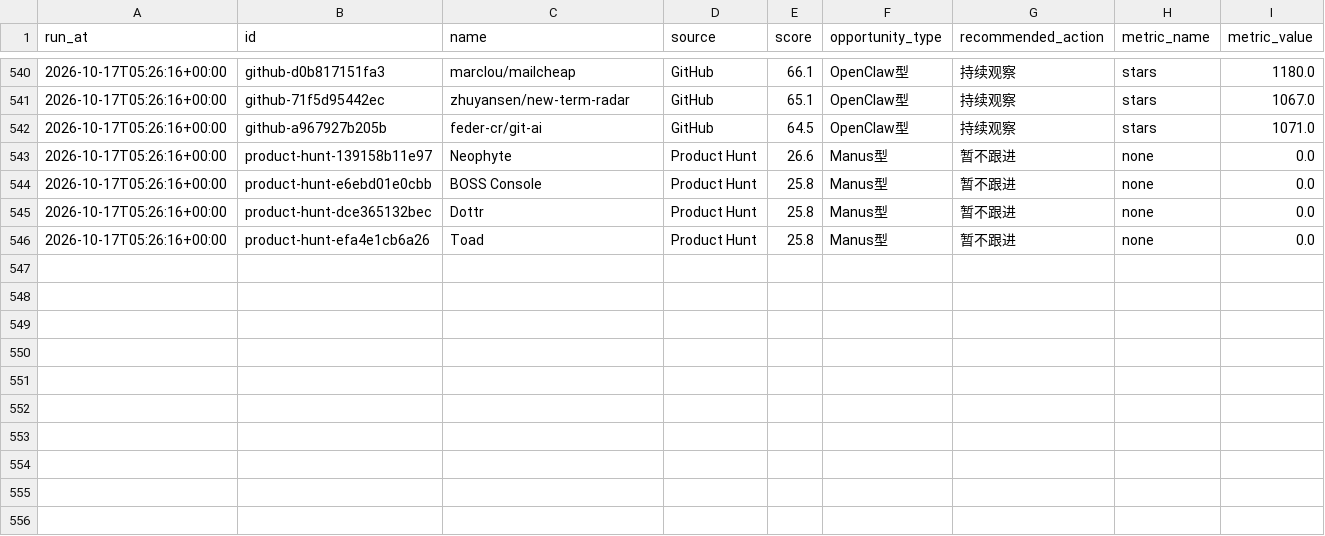
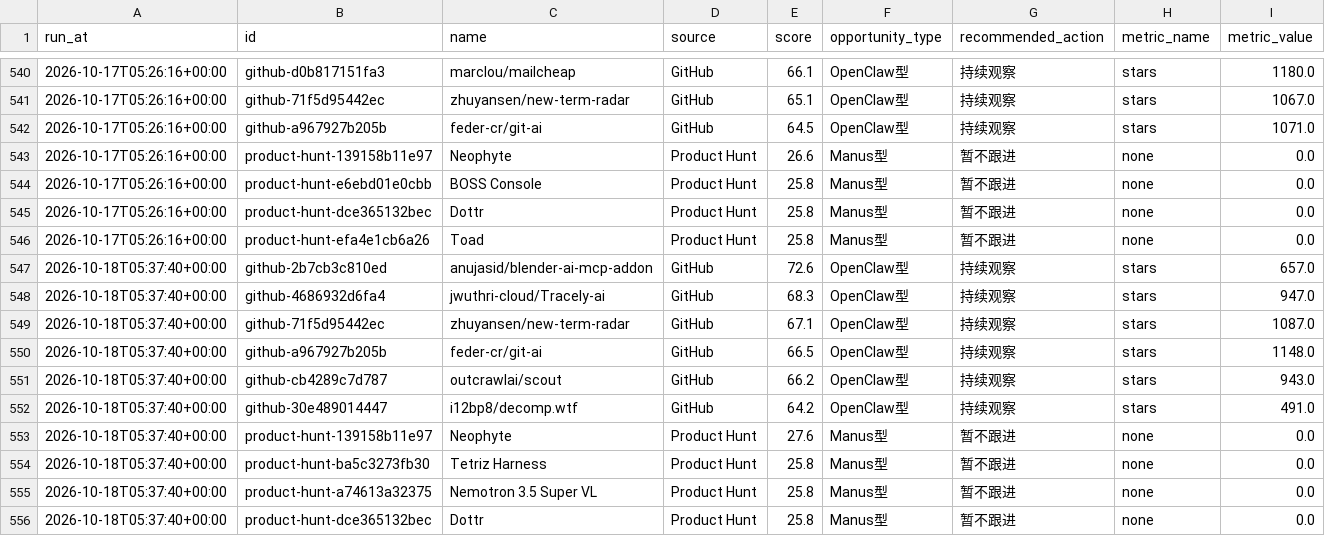
Before and after one commit to meiyangyang049/agent-opportunity-radar, a CSV file: data/history.csv, drawn as a sheet; only a part is shown, gaps mark what is left out; the diff names each change by its address in the sheet, - before the commit and + after, or states it on an @@ line.

Commit message:
chore: refresh agent radar

```diff
--- a/data/history.csv
+++ b/data/history.csv
+row 547: 2026-10-18T05:37:40+00:00 | github-2b7cb3c810ed | anujasid/blender-ai-mcp-addon | GitHub | 72.6 | OpenClaw型 | 持续观察 | stars | 657.0
+row 548: 2026-10-18T05:37:40+00:00 | github-4686932d6fa4 | jwuthri-cloud/Tracely-ai | GitHub | 68.3 | OpenClaw型 | 持续观察 | stars | 947.0
+row 549: 2026-10-18T05:37:40+00:00 | github-71f5d95442ec | zhuyansen/new-term-radar | GitHub | 67.1 | OpenClaw型 | 持续观察 | stars | 1087.0
+row 550: 2026-10-18T05:37:40+00:00 | github-a967927b205b | feder-cr/git-ai | GitHub | 66.5 | OpenClaw型 | 持续观察 | stars | 1148.0
+row 551: 2026-10-18T05:37:40+00:00 | github-cb4289c7d787 | outcrawlai/scout | GitHub | 66.2 | OpenClaw型 | 持续观察 | stars | 943.0
+row 552: 2026-10-18T05:37:40+00:00 | github-30e489014447 | i12bp8/decomp.wtf | GitHub | 64.2 | OpenClaw型 | 持续观察 | stars | 491.0
+row 553: 2026-10-18T05:37:40+00:00 | product-hunt-139158b11e97 | Neophyte | Product Hunt | 27.6 | Manus型 | 暂不跟进 | none | 0.0
+row 554: 2026-10-18T05:37:40+00:00 | product-hunt-ba5c3273fb30 | Tetriz Harness | Product Hunt | 25.8 | Manus型 | 暂不跟进 | none | 0.0
+row 555: 2026-10-18T05:37:40+00:00 | product-hunt-a74613a32375 | Nemotron 3.5 Super VL | Product Hunt | 25.8 | Manus型 | 暂不跟进 | none | 0.0
+row 556: 2026-10-18T05:37:40+00:00 | product-hunt-dce365132bec | Dottr | Product Hunt | 25.8 | Manus型 | 暂不跟进 | none | 0.0
```
Also changed, not shown: 2 other files.
